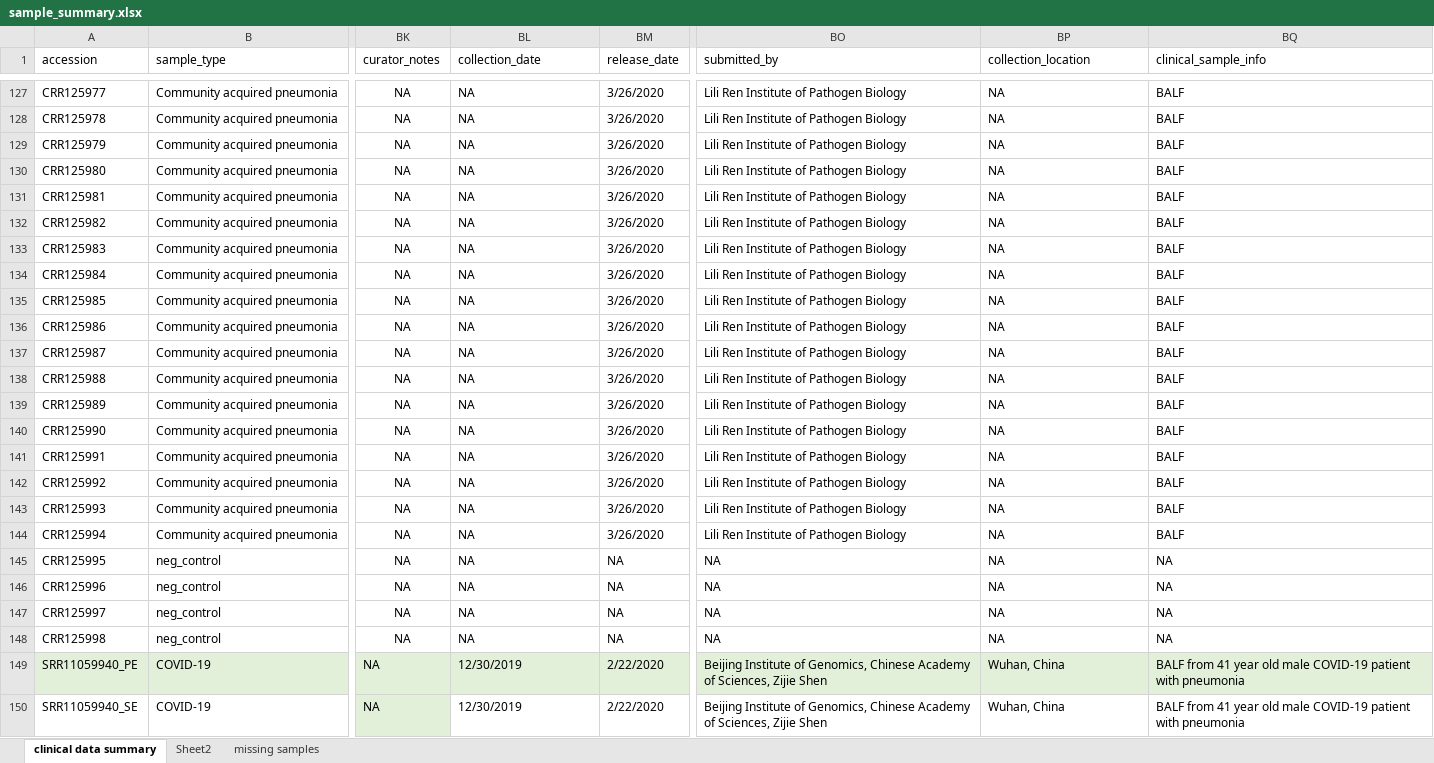
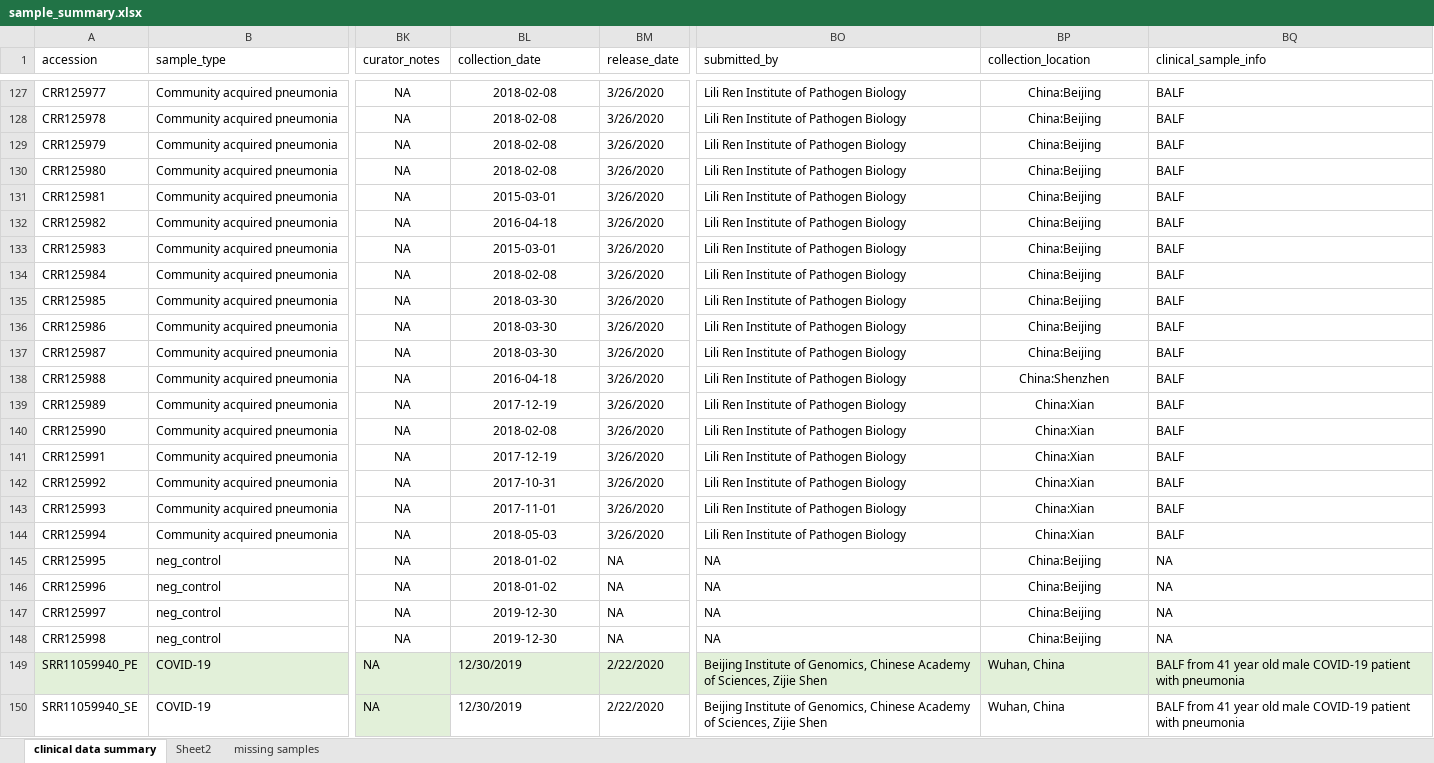
Before and after one commit to COV-IRT/microbial, an Excel workbook: Rdata/OSF_analysis/sample_summary.xlsx, sheet clinical data summary, drawn as a sheet; only a part is shown, gaps mark what is left out; values as stored, in another font and other column widths than the file's, no borders; the diff covers the shown part only; the diff names each change by its address in the sheet, - before the commit and + after, or states it on an @@ line.

```diff
--- a/Rdata/OSF_analysis/sample_summary.xlsx (sheet clinical data summary)
+++ b/Rdata/OSF_analysis/sample_summary.xlsx (sheet clinical data summary)
-BL127:BL148 alignment: left
+BL127:BL148 alignment: center
-BL127:BL130 (collection_date): NA
+BL127:BL130 (collection_date): 2018-02-08
-BP127:BP148 alignment: left
+BP127:BP148 alignment: center
-BP127:BP137 (collection_location): NA
+BP127:BP137 (collection_location): China:Beijing
-BL131 (collection_date): NA
+BL131 (collection_date): 2015-03-01
-BL132 (collection_date): NA
+BL132 (collection_date): 2016-04-18
-BL133 (collection_date): NA
+BL133 (collection_date): 2015-03-01
-BL134 (collection_date): NA
+BL134 (collection_date): 2018-02-08
-BL135:BL137 (collection_date): NA
+BL135:BL137 (collection_date): 2018-03-30
-BL138 (collection_date): NA
+BL138 (collection_date): 2016-04-18
-BP138 (collection_location): NA
+BP138 (collection_location): China:Shenzhen
-BL139 (collection_date): NA
+BL139 (collection_date): 2017-12-19
-BP139:BP144 (collection_location): NA
+BP139:BP144 (collection_location): China:Xian
-BL140 (collection_date): NA
+BL140 (collection_date): 2018-02-08
-BL141 (collection_date): NA
+BL141 (collection_date): 2017-12-19
-BL142 (collection_date): NA
+BL142 (collection_date): 2017-10-31
-BL143 (collection_date): NA
+BL143 (collection_date): 2017-11-01
-BL144 (collection_date): NA
+BL144 (collection_date): 2018-05-03
-BL145:BL146 (collection_date): NA
+BL145:BL146 (collection_date): 2018-01-02
-BP145:BP148 (collection_location): NA
+BP145:BP148 (collection_location): China:Beijing
-BL147:BL148 (collection_date): NA
+BL147:BL148 (collection_date): 2019-12-30
```
Also changed, not shown: 54 edited cells and cell formats elsewhere in this sheet, 5 other files.
